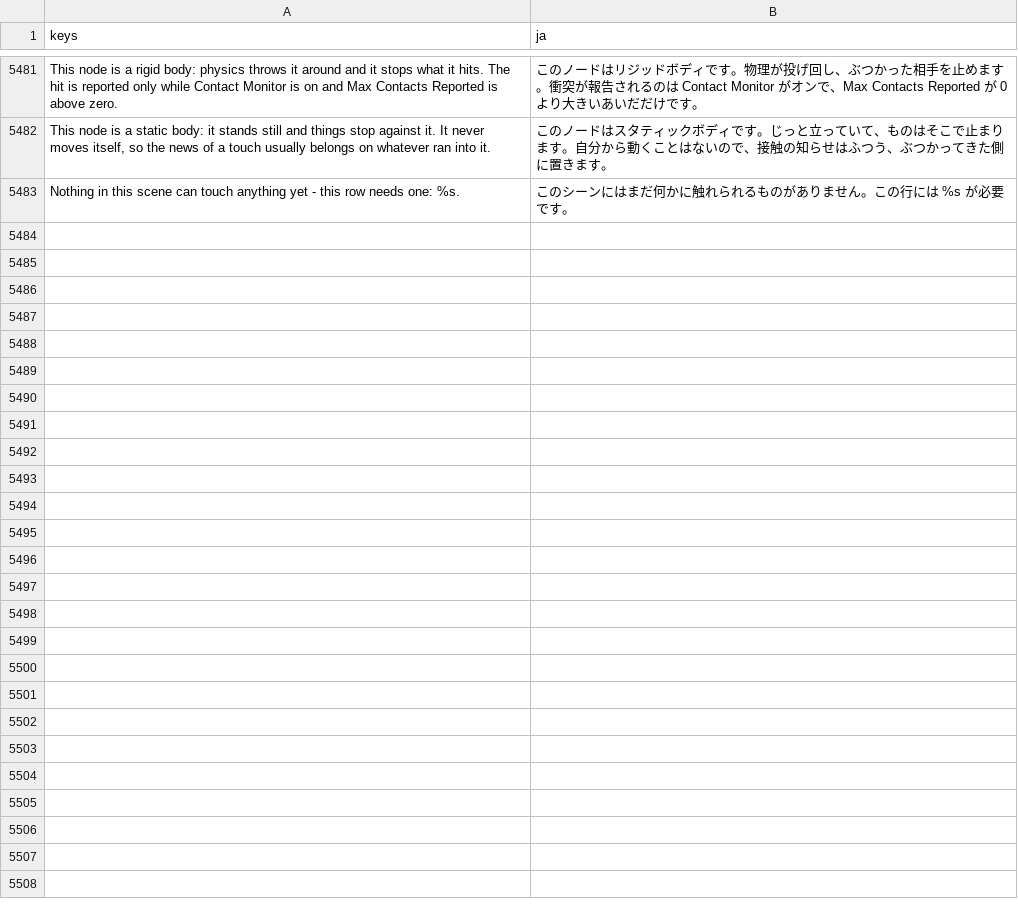
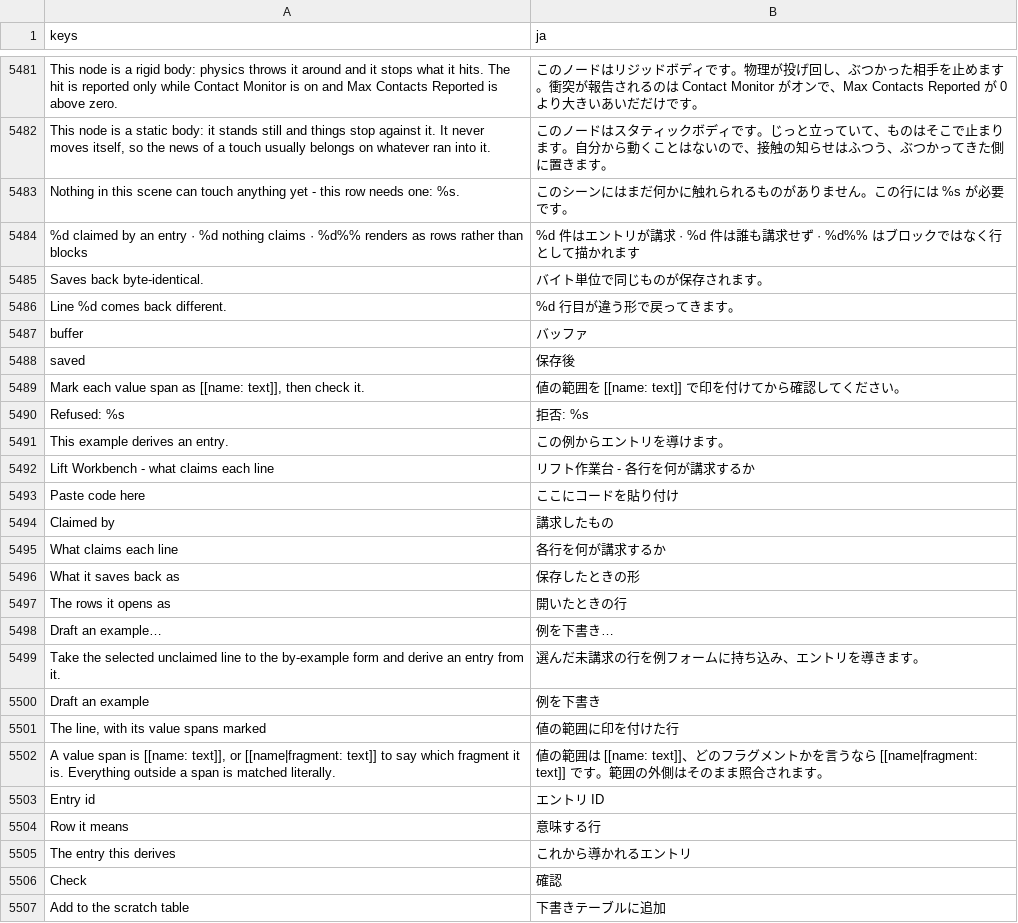
Before and after one commit to SalmanShhh/Godot-EventSheet-Visual-Scripting, a CSV file: addons/eventsheet/translations/ja.csv, drawn as a sheet; only a part is shown, gaps mark what is left out; the diff names each change by its address in the sheet, - before the commit and + after, or states it on an @@ line.

```diff
--- a/addons/eventsheet/translations/ja.csv
+++ b/addons/eventsheet/translations/ja.csv
+row 5484: %d claimed by an entry · %d nothing claims · %d%% renders as rows rather than blocks | %d 件はエントリが講求 · %d 件は誰も講求せず · %d%% はブロックではなく行として描かれます
+row 5485: Saves back byte-identical. | バイト単位で同じものが保存されます。
+row 5486: Line %d comes back different. | %d 行目が違う形で戻ってきます。
+row 5487: buffer | バッファ
+row 5488: saved | 保存後
+row 5489: Mark each value span as [[name: text]], then check it. | 値の範囲を [[name: text]] で印を付けてから確認してください。
+row 5490: Refused: %s | 拒否: %s
+row 5491: This example derives an entry. | この例からエントリを導けます。
+row 5492: Lift Workbench - what claims each line | リフト作業台 - 各行を何が講求するか
+row 5493: Paste code here | ここにコードを貼り付け
+row 5494: Claimed by | 講求したもの
+row 5495: What claims each line | 各行を何が講求するか
+row 5496: What it saves back as | 保存したときの形
+row 5497: The rows it opens as | 開いたときの行
+row 5498: Draft an example… | 例を下書き…
+row 5499: Take the selected unclaimed line to the by-example form and derive an entry from it. | 選んだ未講求の行を例フォームに持ち込み、エントリを導きます。
+row 5500: Draft an example | 例を下書き
+row 5501: The line, with its value spans marked | 値の範囲に印を付けた行
+row 5502: A value span is [[name: text]], or [[name|fragment: text]] to say which fragment it is. Everything outside a span is matched literally. | 値の範囲は [[name: text]]、どのフラグメントかを言うなら [[name|fragment: text]] です。範囲の外側はそのまま照合されます。
+row 5503: Entry id | エントリ ID
+row 5504: Row it means | 意味する行
+row 5505: The entry this derives | これから導かれるエントリ
+row 5506: Check | 確認
+row 5507: Add to the scratch table | 下書きテーブルに追加
```
Also changed, not shown: addons/eventsheet/translations/de.csv, addons/eventsheet/translations/es.csv, 13 other files.
